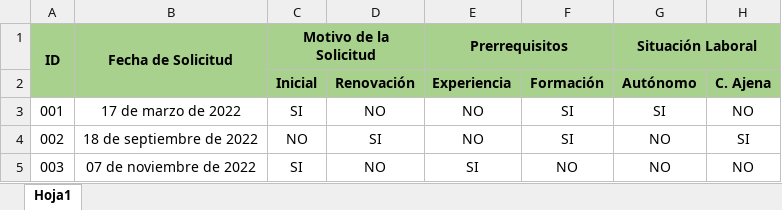
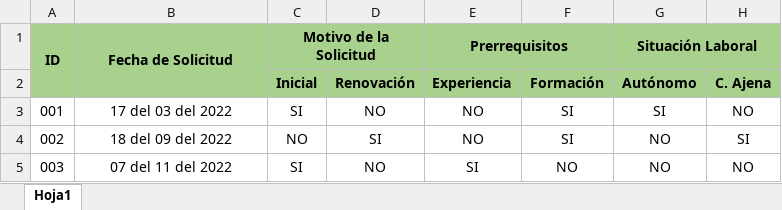
Before and after one commit to Niels-Bored/Generador-Solicitudes, an Excel workbook: files/Data.xlsx, sheet Hoja1, drawn as a sheet; only a part is shown; values as stored, in another font and other column widths than the file's, no borders; the diff names each change by its address in the sheet, - before the commit and + after, or states it on an @@ line.

```diff
--- a/files/Data.xlsx (sheet Hoja1)
+++ b/files/Data.xlsx (sheet Hoja1)
-B3 (Fecha de Solicitud): 17 de marzo de 2022
+B3 (Fecha de Solicitud): 17 del 03 del 2022
-B4 (Fecha de Solicitud): 18 de septiembre de 2022
+B4 (Fecha de Solicitud): 18 del 09 del 2022
-B5 (Fecha de Solicitud): 07 de noviembre de 2022
+B5 (Fecha de Solicitud): 07 del 11 del 2022
```
Also changed, not shown: 4 other files.
